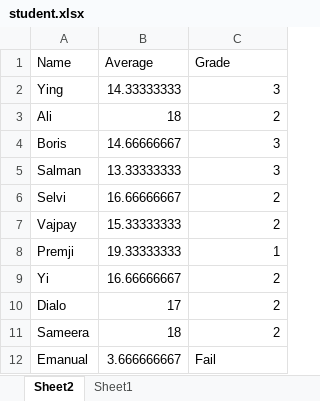
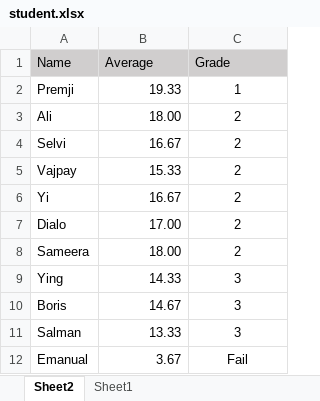
Before and after one commit to fasulu/Student_Grade_Calculation_Robot, an Excel workbook: resources/student.xlsx, sheet Sheet2, drawn as a sheet; values as stored, in another font and other column widths than the file's, no borders; removed rows and columns are numbered as before the commit, all else as after; the diff names each change by its address in the sheet, - before the commit and + after, or states it on an @@ line.

```diff
--- a/resources/student.xlsx (sheet Sheet2)
+++ b/resources/student.xlsx (sheet Sheet2)
-A1:C1 fill: none
+A1:C1 fill: #D0CECE
-row 2: Ying | 14.33333333 | 3
+row 2: Premji | 19.33 | 1
-B3 (Average): 18
+B3 (Average): 18.00
-C3 alignment: right
+C3 alignment: center
-row 4: Boris | 14.66666667 | 3
-row 5: Salman | 13.33333333 | 3
-B4 (Average): 16.66666667
+B4 (Average): 16.67
-C4:C5 alignment: right
+C4:C5 alignment: center
-B5 (Average): 15.33333333
+B5 (Average): 15.33
-row 8: Premji | 19.33333333 | 1
-B6 (Average): 16.66666667
+B6 (Average): 16.67
-C6:C8 alignment: right
+C6:C8 alignment: center
-B7 (Average): 17
+B7 (Average): 17.00
-B8 (Average): 18
+B8 (Average): 18.00
+row 9: Ying | 14.33 | 3
+row 10: Boris | 14.67 | 3
+row 11: Salman | 13.33 | 3
-B12 (Average): 3.666666667
+B12 (Average): 3.67
-C12 alignment: left
+C12 alignment: center
```
Also changed, not shown: sheet Sheet1, 2 other files.
